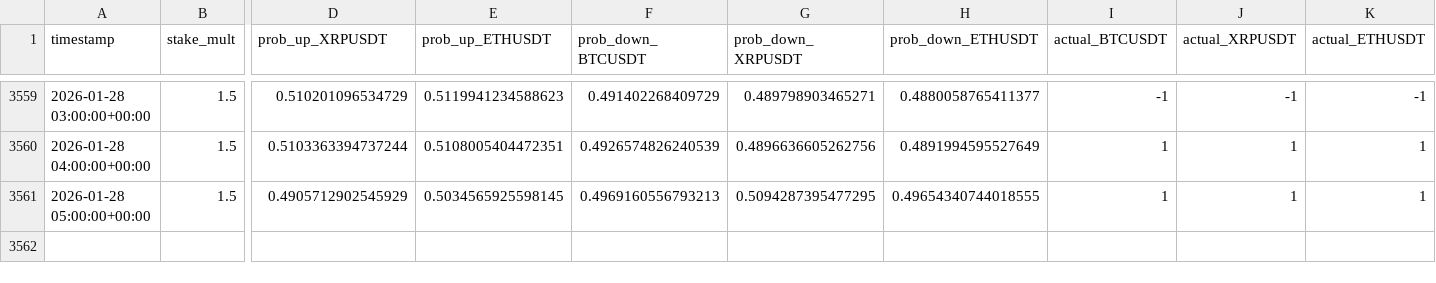
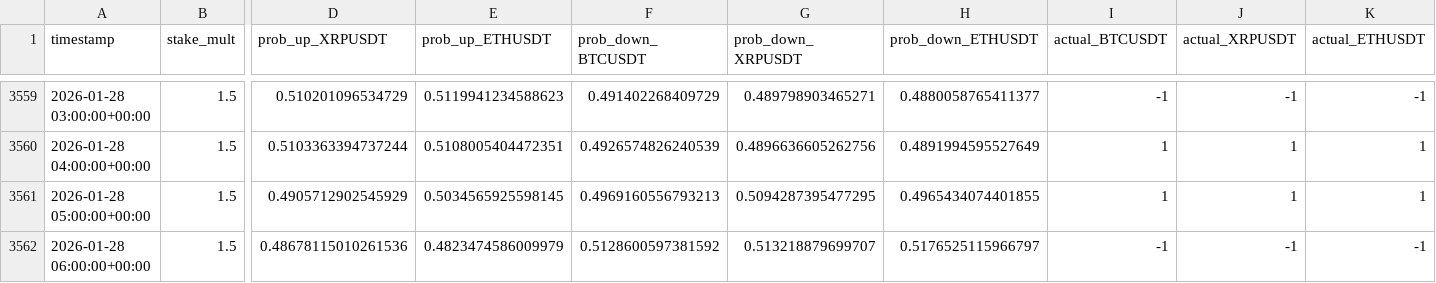
Before and after one commit to mtumalan/csvreader, a CSV file: data/results.csv, drawn as a sheet; only a part is shown, gaps mark what is left out; rows hold the shown columns only; the diff names each change by its address in the sheet, - before the commit and + after, or states it on an @@ line.

Commit message:
auto: append results up to 2026-01-28 10:03:12 UTC

```diff
--- a/data/results.csv
+++ b/data/results.csv
-H3561 (prob_down_ETHUSDT): 0.49654340744018555
+H3561 (prob_down_ETHUSDT): 0.4965434074401855
+row 3562: 2026-01-28 06:00:00+00:00 | 1.5 | 0.48678115010261536 | 0.4823474586009979 | 0.5128600597381592 | 0.513218879699707 | 0.5176525115966797 | -1 | -1 | -1
```
